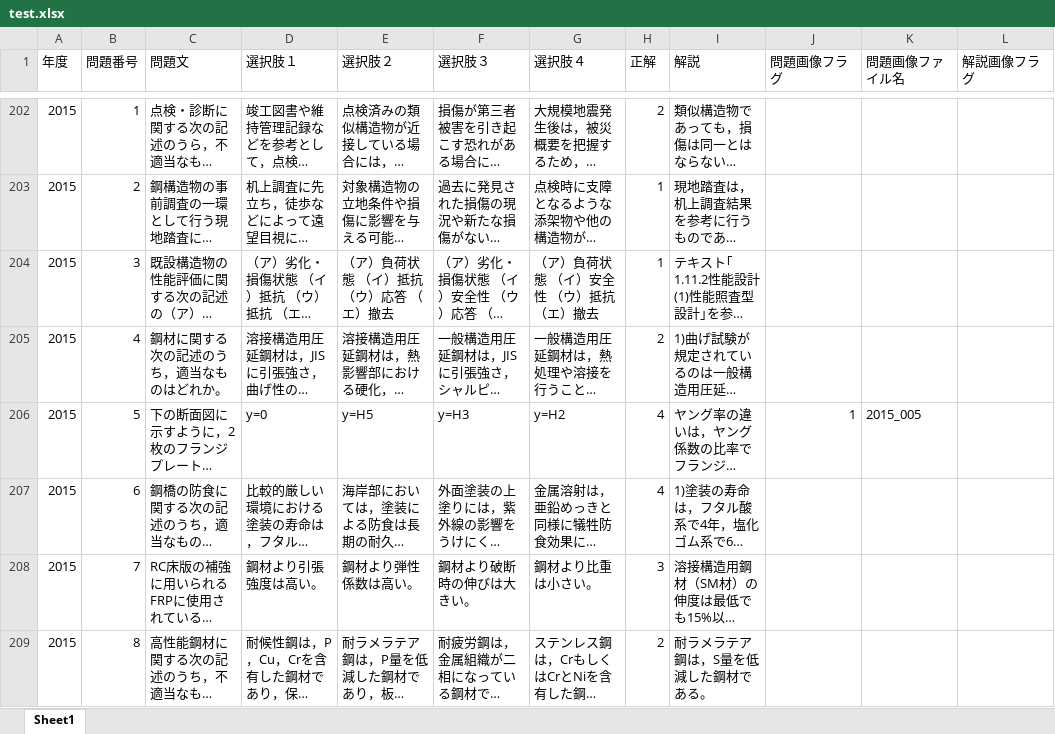
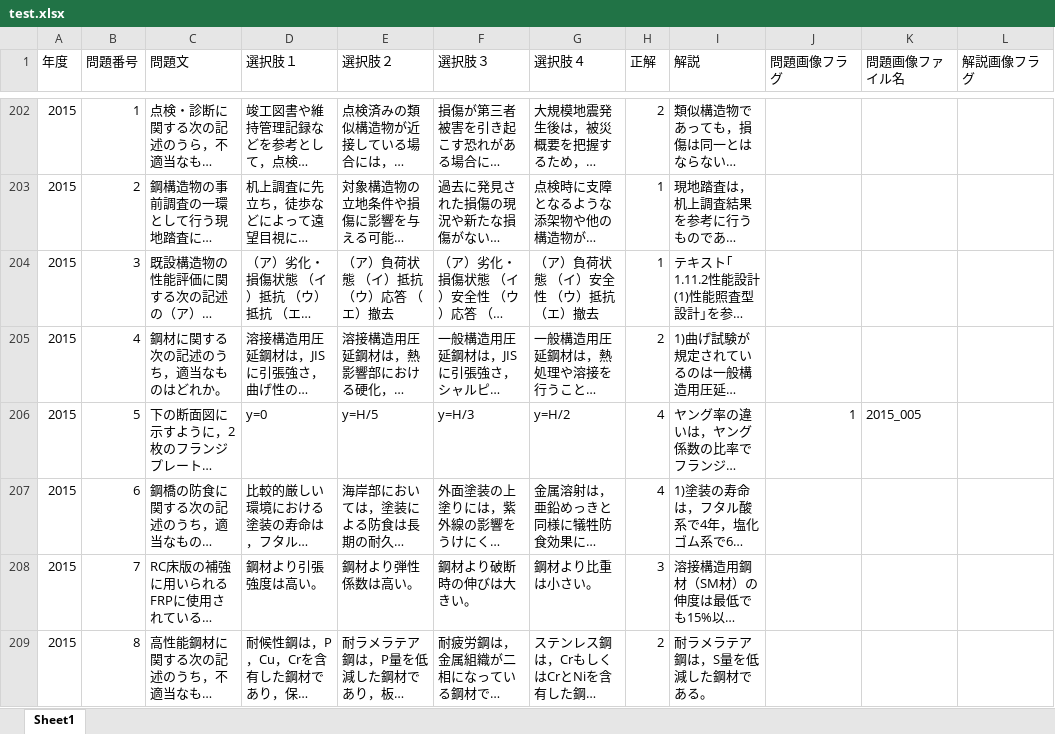
Before and after one commit to k-watanabe0817/test_metal, an Excel workbook: test.xlsx, sheet Sheet1, drawn as a sheet; only a part is shown, gaps mark what is left out; long unchanged cells end in …; values as stored, in another font and other column widths than the file's, no borders; the diff covers the shown part only; the diff names each change by its address in the sheet, - before the commit and + after, or states it on an @@ line.

```diff
--- a/test.xlsx (sheet Sheet1)
+++ b/test.xlsx (sheet Sheet1)
-E206 (選択肢２): y=H5
+E206 (選択肢２): y=H/5
-F206 (選択肢３): y=H3
+F206 (選択肢３): y=H/3
-G206 (選択肢４): y=H2
+G206 (選択肢４): y=H/2
```
Also changed, not shown: 3 edited cells elsewhere in this sheet, 1 other file.
